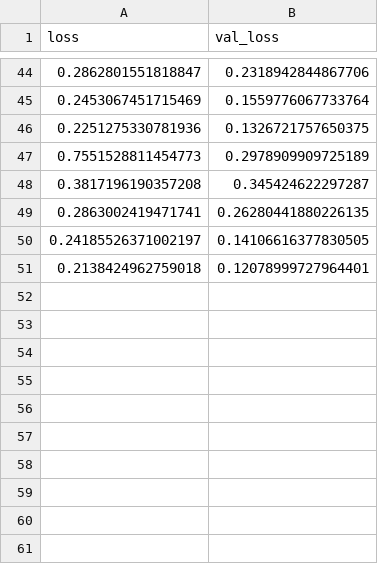
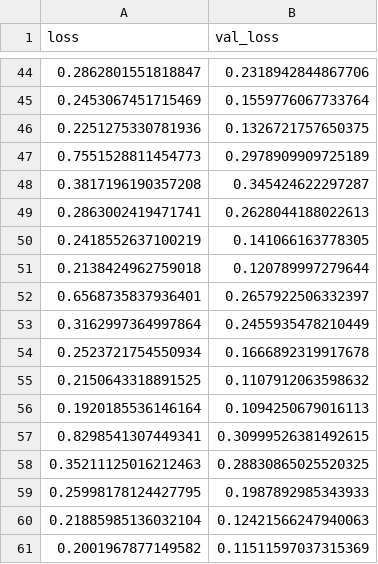
Before and after one commit to selam88/mirror_gitlab_app, a CSV file: data/models/model_3/score.csv, drawn as a sheet; only a part is shown, gaps mark what is left out.

Commit message:
renku dataset: committing 7 newly added files

```diff
--- a/data/models/model_3/score.csv
+++ b/data/models/model_3/score.csv
@@ -48,4 +48,14 @@ loss,val_loss
 0.3817196190357208,0.345424622297287
-0.2863002419471741,0.26280441880226135
-0.24185526371002197,0.14106616377830505
-0.2138424962759018,0.12078999727964401
+0.2863002419471741,0.2628044188022613
+0.2418552637100219,0.141066163778305
+0.2138424962759018,0.120789997279644
+0.6568735837936401,0.2657922506332397
+0.3162997364997864,0.2455935478210449
+0.2523721754550934,0.1666892319917678
+0.2150643318891525,0.1107912063598632
+0.1920185536146164,0.1094250679016113
+0.8298541307449341,0.30999526381492615
+0.35211125016212463,0.28830865025520325
+0.25998178124427795,0.1987892985343933
+0.21885985136032104,0.12421566247940063
+0.2001967877149582,0.11511597037315369
```
Also changed, not shown: 3 other files.
